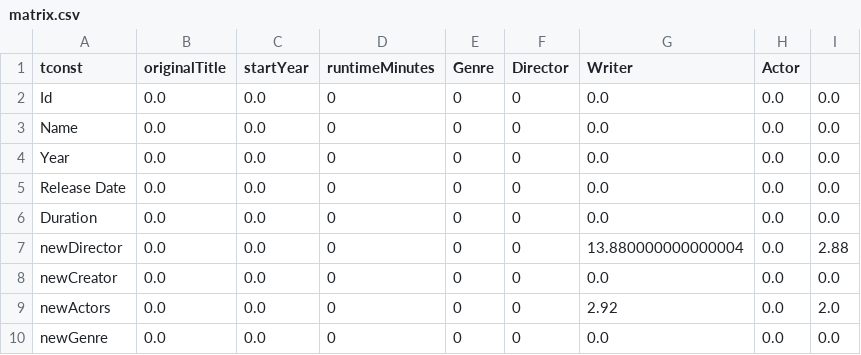
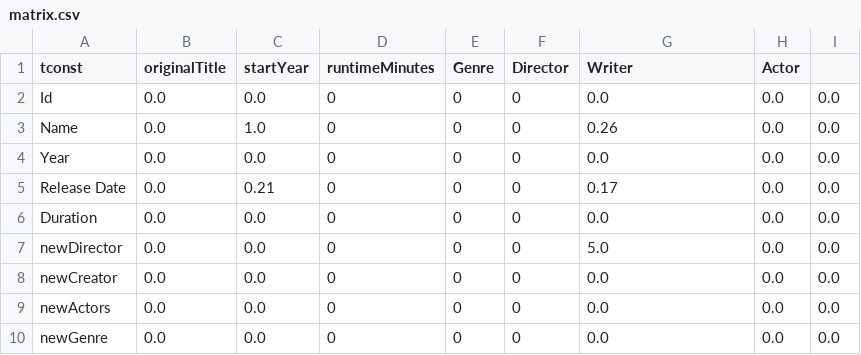
Before and after one commit to walter-catalfamo/advancedQueryOutput, a CSV file: data/matrix.csv, drawn as a sheet.

```diff
--- a/data/matrix.csv
+++ b/data/matrix.csv
@@ -2,9 +2,9 @@ tconst,originalTitle,startYear,runtimeMinutes,Genre,Director,Writer,Actor
 Id,0.0,0.0,0,0,0,0.0,0.0,0.0
-Name,0.0,0.0,0,0,0,0.0,0.0,0.0
+Name,0.0,1.0,0,0,0,0.26,0.0,0.0
 Year,0.0,0.0,0,0,0,0.0,0.0,0.0
-Release Date,0.0,0.0,0,0,0,0.0,0.0,0.0
+Release Date,0.0,0.21,0,0,0,0.17,0.0,0.0
 Duration,0.0,0.0,0,0,0,0.0,0.0,0.0
-newDirector,0.0,0.0,0,0,0,13.880000000000004,0.0,2.88
+newDirector,0.0,0.0,0,0,0,5.0,0.0,0.0
 newCreator,0.0,0.0,0,0,0,0.0,0.0,0.0
-newActors,0.0,0.0,0,0,0,2.92,0.0,2.0
+newActors,0.0,0.0,0,0,0,0.0,0.0,0.0
 newGenre,0.0,0.0,0,0,0,0.0,0.0,0.0
```
Also changed, not shown: 4 other files.
